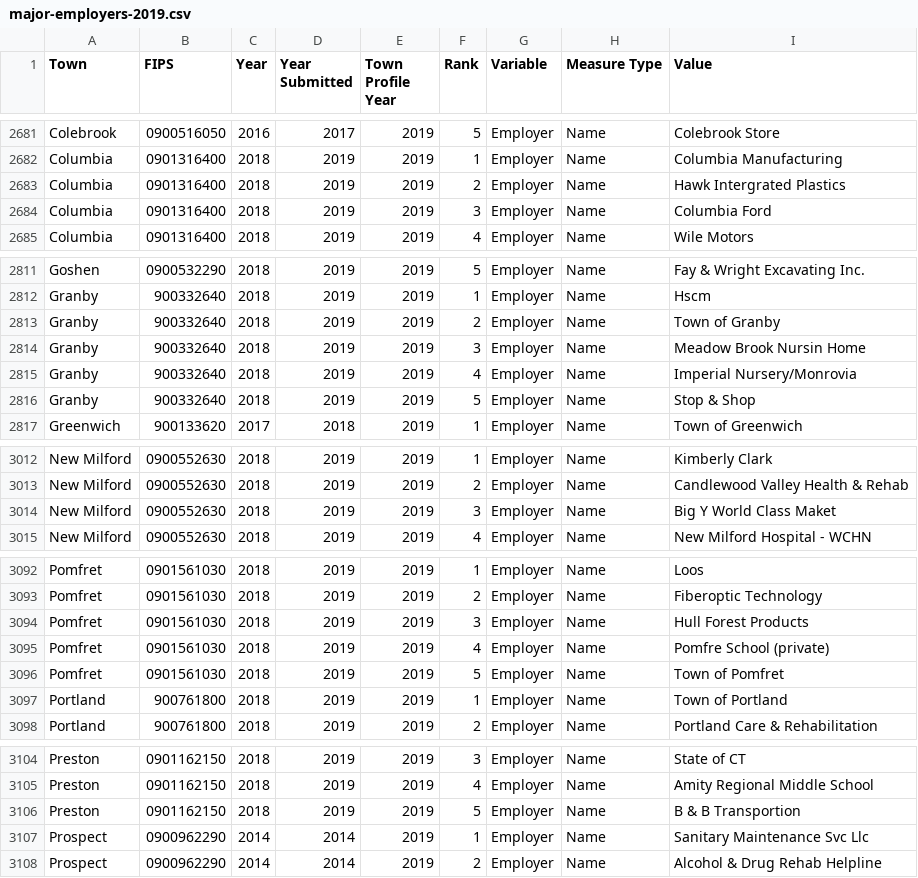
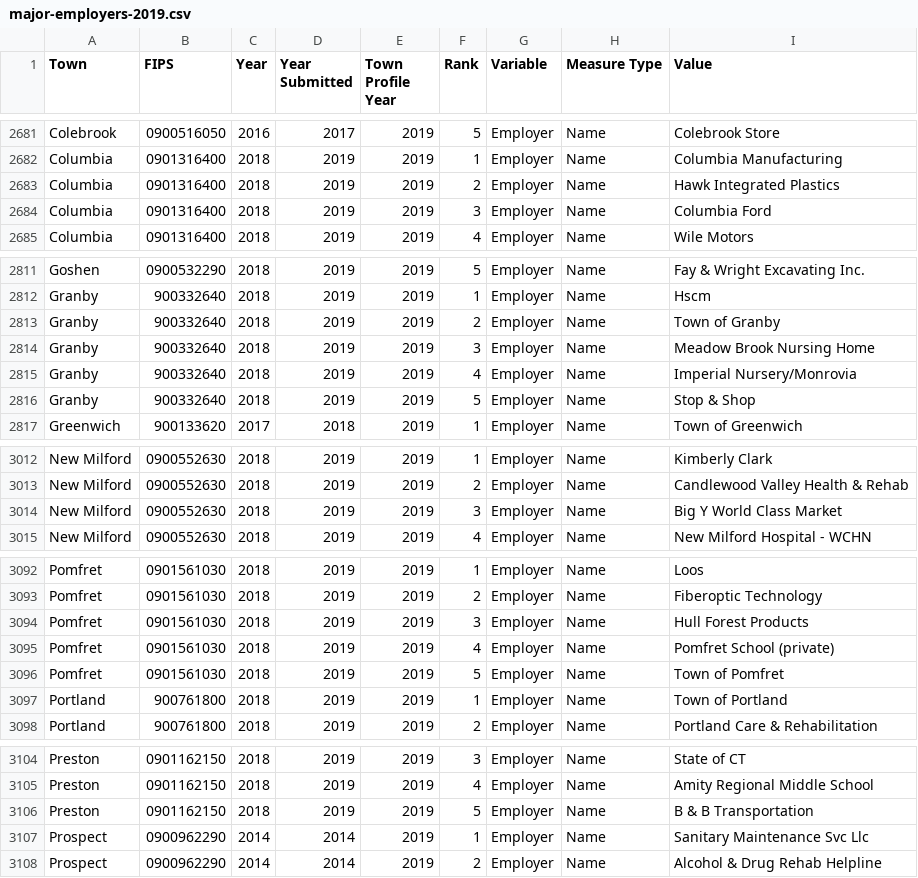
Before and after one commit to CT-Data-Collaborative/major-employers, a CSV file: data/major-employers-2019.csv, drawn as a sheet; only a part is shown, gaps mark what is left out; the diff covers the shown part only.

```diff
--- a/data/major-employers-2019.csv
+++ b/data/major-employers-2019.csv
@@ -2682,3 +2682,3 @@
 "Columbia","0901316400",2018,2019,2019,"1","Employer","Name","Columbia Manufacturing"
-"Columbia","0901316400",2018,2019,2019,"2","Employer","Name","Hawk Intergrated Plastics"
+"Columbia","0901316400",2018,2019,2019,"2","Employer","Name","Hawk Integrated Plastics"
 "Columbia","0901316400",2018,2019,2019,"3","Employer","Name","Columbia Ford"
@@ -2813,3 +2813,3 @@
 "Granby","900332640",2018,2019,2019,"2","Employer","Name","Town of Granby"
-"Granby","900332640",2018,2019,2019,"3","Employer","Name","Meadow Brook Nursin Home"
+"Granby","900332640",2018,2019,2019,"3","Employer","Name","Meadow Brook Nursing Home"
 "Granby","900332640",2018,2019,2019,"4","Employer","Name","Imperial Nursery/Monrovia"
@@ -3013,3 +3013,3 @@
 "New Milford","0900552630",2018,2019,2019,"2","Employer","Name","Candlewood Valley Health & Rehab"
-"New Milford","0900552630",2018,2019,2019,"3","Employer","Name","Big Y World Class Maket"
+"New Milford","0900552630",2018,2019,2019,"3","Employer","Name","Big Y World Class Market"
 "New Milford","0900552630",2018,2019,2019,"4","Employer","Name","New Milford Hospital - WCHN"
@@ -3094,3 +3094,3 @@
 "Pomfret","0901561030",2018,2019,2019,"3","Employer","Name","Hull Forest Products"
-"Pomfret","0901561030",2018,2019,2019,"4","Employer","Name","Pomfre School (private)"
+"Pomfret","0901561030",2018,2019,2019,"4","Employer","Name","Pomfret School (private)"
 "Pomfret","0901561030",2018,2019,2019,"5","Employer","Name","Town of Pomfret"
@@ -3105,3 +3105,3 @@
 "Preston","0901162150",2018,2019,2019,"4","Employer","Name","Amity Regional Middle School"
-"Preston","0901162150",2018,2019,2019,"5","Employer","Name","B & B Transportion"
+"Preston","0901162150",2018,2019,2019,"5","Employer","Name","B & B Transportation"
 "Prospect","0900962290",2014,2014,2019,"1","Employer","Name","Sanitary Maintenance Svc Llc"
```
Also changed, not shown: 16 edited cells elsewhere in this file, raw/major-employers-2019.csv, 1 other file.
